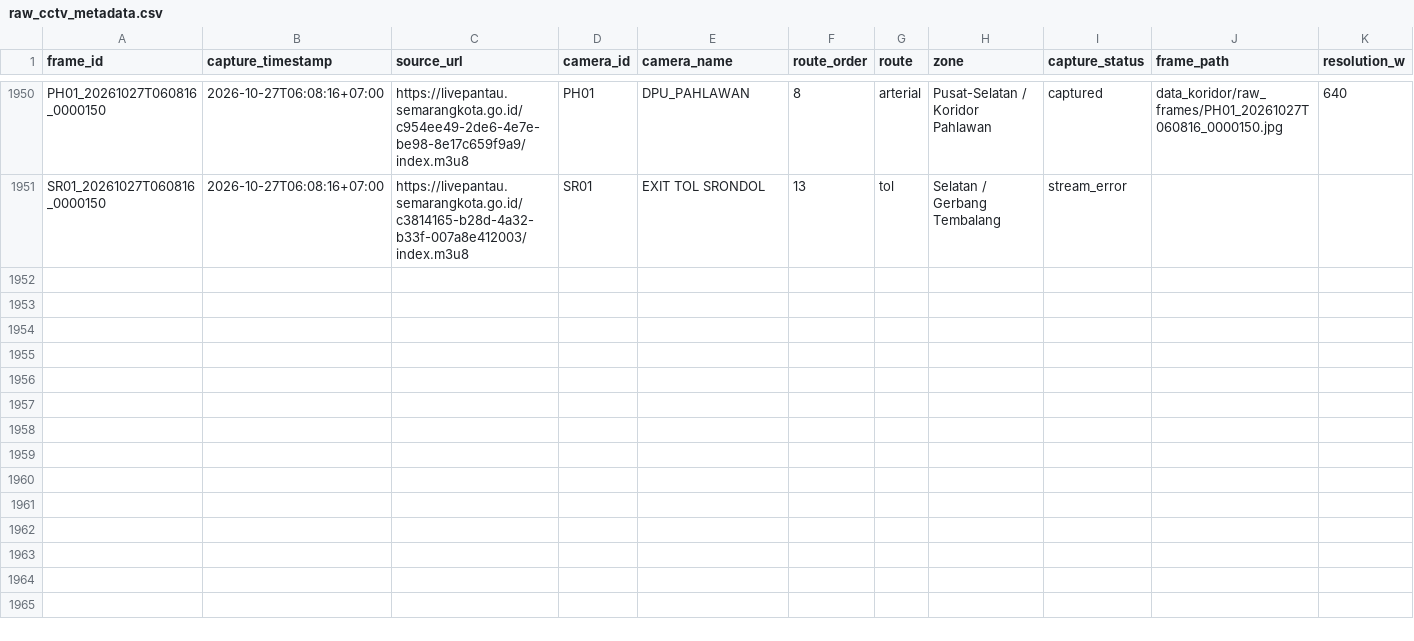
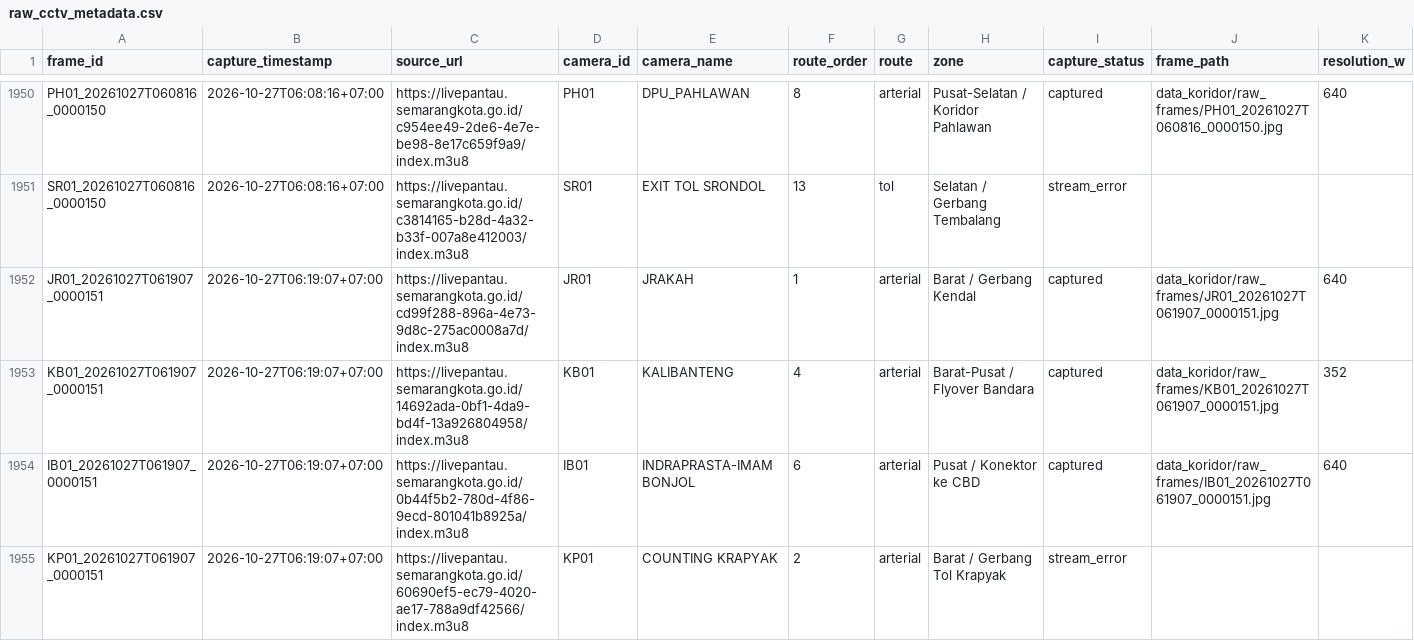
Before and after one commit to IlhamThrq/datamining_cctv_koridor_semarang, a CSV file: data_koridor/raw_cctv_metadata.csv, drawn as a sheet; only a part is shown, gaps mark what is left out; rows hold the shown columns only; the diff covers the shown part only; the diff names each change by its address in the sheet, - before the commit and + after, or states it on an @@ line.

```diff
--- a/data_koridor/raw_cctv_metadata.csv
+++ b/data_koridor/raw_cctv_metadata.csv
+row 1952: JR01_20261027T061907_0000151 | 2026-10-27T06:19:07+07:00 | https://livepantau.semarangkota.go.id/cd99f288-896a-4e73-9d8c-275ac0008a7d/index.m3u8 | JR01 | JRAKAH | 1 | arterial | Barat / Gerbang Kendal | captured | data_koridor/raw_frames/JR01_20261027T061907_0000151.jpg | 640
+row 1953: KB01_20261027T061907_0000151 | 2026-10-27T06:19:07+07:00 | https://livepantau.semarangkota.go.id/14692ada-0bf1-4da9-bd4f-13a926804958/index.m3u8 | KB01 | KALIBANTENG | 4 | arterial | Barat-Pusat / Flyover Bandara | captured | data_koridor/raw_frames/KB01_20261027T061907_0000151.jpg | 352
+row 1954: IB01_20261027T061907_0000151 | 2026-10-27T06:19:07+07:00 | https://livepantau.semarangkota.go.id/0b44f5b2-780d-4f86-9ecd-801041b8925a/index.m3u8 | IB01 | INDRAPRASTA-IMAM BONJOL | 6 | arterial | Pusat / Konektor ke CBD | captured | data_koridor/raw_frames/IB01_20261027T061907_0000151.jpg | 640
+row 1955: KP01_20261027T061907_0000151 | 2026-10-27T06:19:07+07:00 | https://livepantau.semarangkota.go.id/60690ef5-ec79-4020-ae17-788a9df42566/index.m3u8 | KP01 | COUNTING KRAPYAK | 2 | arterial | Barat / Gerbang Tol Krapyak | stream_error
```
Also changed, not shown: 9 added rows elsewhere in this file, 8 other files.
